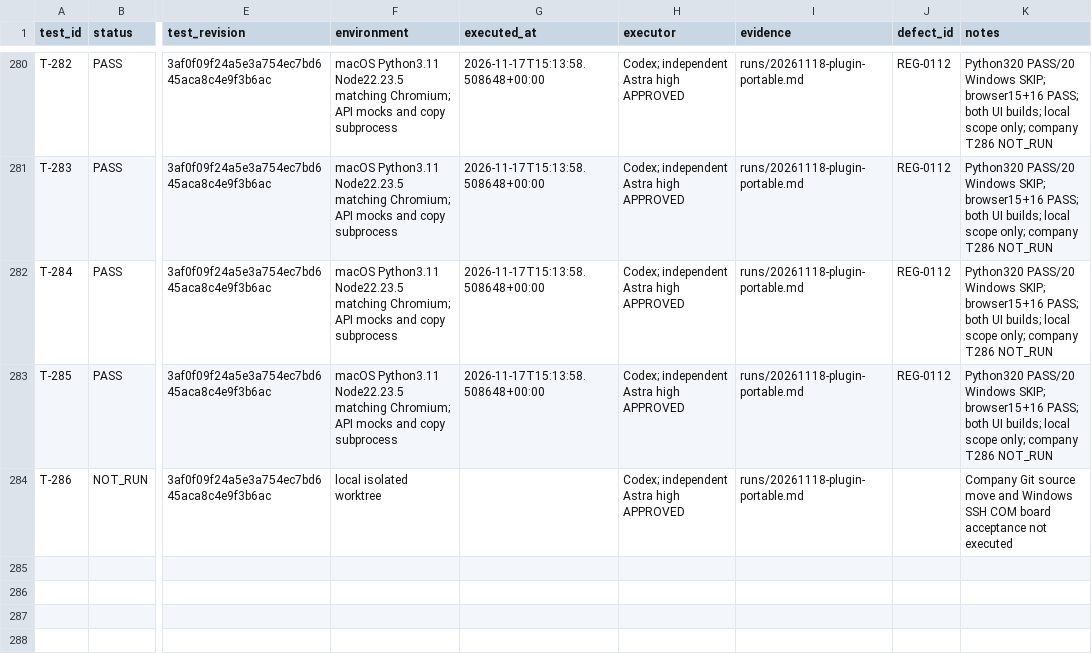
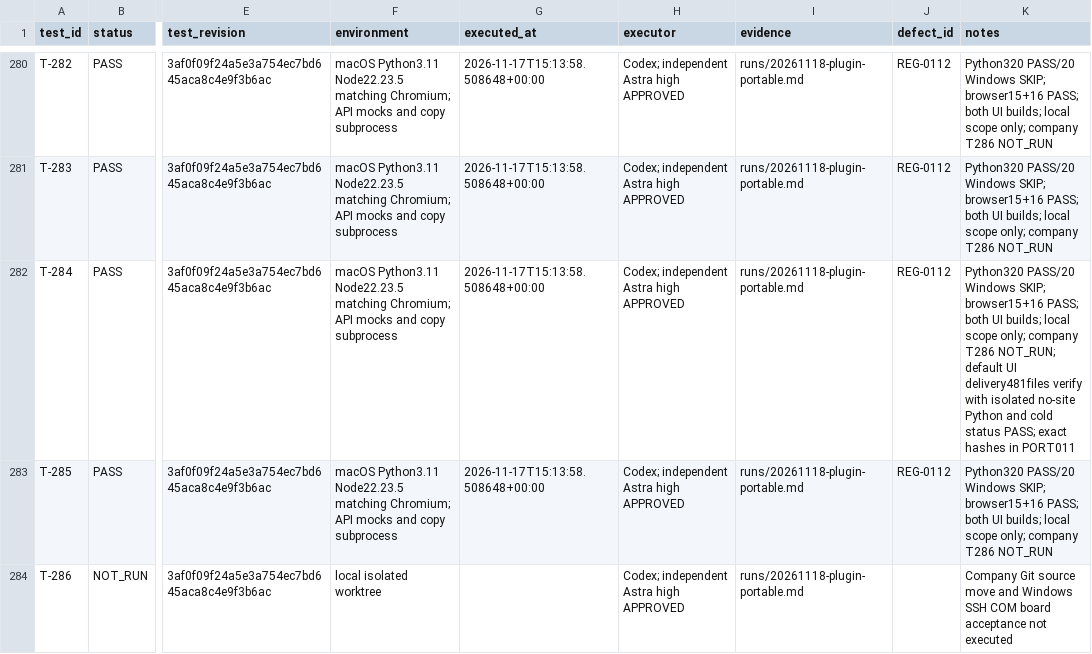
Before and after one commit to graycoral/bsp_os_upgrade_dashboard, a CSV file: docs/testing/TEST_RESULTS.csv, drawn as a sheet; only a part is shown, gaps mark what is left out; the diff names each change by its address in the sheet, - before the commit and + after, or states it on an @@ line.

```diff
--- a/docs/testing/TEST_RESULTS.csv
+++ b/docs/testing/TEST_RESULTS.csv
-K282 (notes): …company T286 NOT_RUN
+K282 (notes): …company T286 NOT_RUN; default UI delivery481files verify with isolated no-site Python and cold status PASS; exact hashes in PORT011
```
Also changed, not shown: 2 other files.
